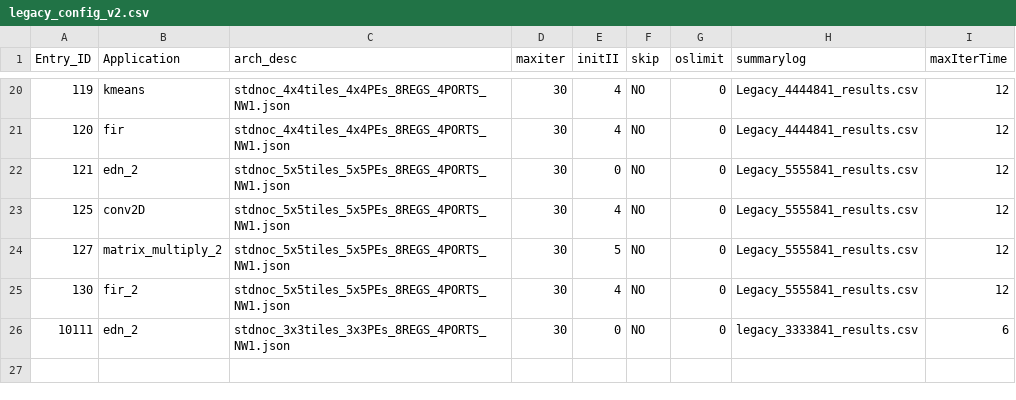
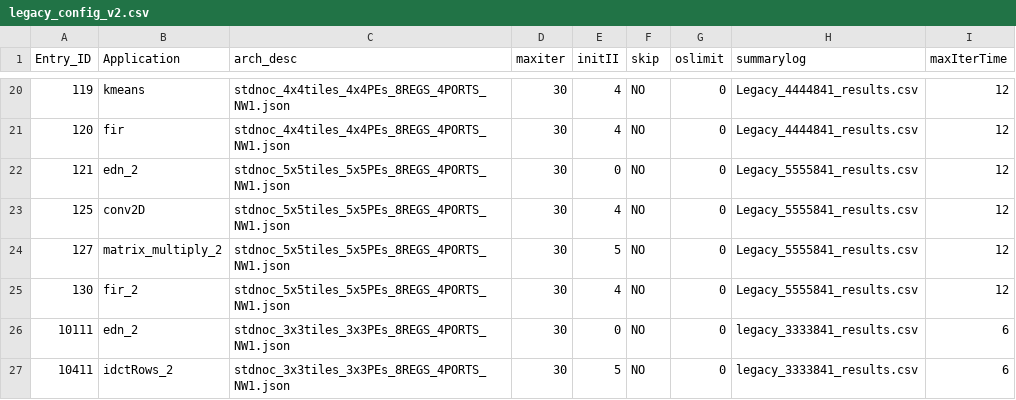
Before and after one commit to Dhananjayadmd/HiMap2_Scripts, a CSV file: legacy_config_v2.csv, drawn as a sheet; only a part is shown, gaps mark what is left out.

```diff
--- a/legacy_config_v2.csv
+++ b/legacy_config_v2.csv
@@ -26 +26,2 @@ Entry_ID,Application,arch_desc,maxiter,initII,skip,oslimit,summarylog,maxIterTim
 10111,edn_2,stdnoc_3x3tiles_3x3PEs_8REGS_4PORTS_NW1.json,30,0,NO,0,legacy_3333841_results.csv,6
+10411,idctRows_2,stdnoc_3x3tiles_3x3PEs_8REGS_4PORTS_NW1.json,30,5,NO,0,legacy_3333841_results.csv,6
```
Also changed, not shown: himap2_config_v2.csv, 4 other files.
